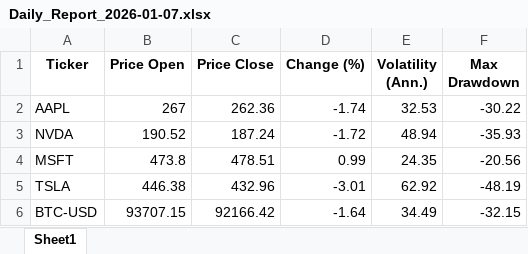
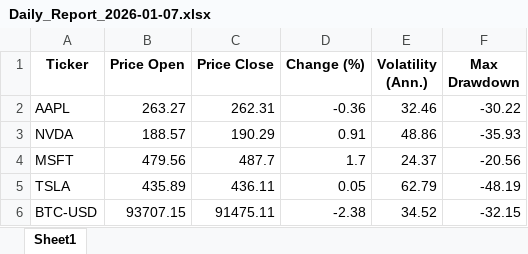
Before and after one commit to MartinJondeau/Portfolio-Backtest-Engine, an Excel workbook: backend/reports/Daily_Report_2026-01-07.xlsx, sheet Sheet1, drawn as a sheet; values as stored, in another font and other column widths than the file's, no borders; the diff names each change by its address in the sheet, - before the commit and + after, or states it on an @@ line.

```diff
--- a/backend/reports/Daily_Report_2026-01-07.xlsx (sheet Sheet1)
+++ b/backend/reports/Daily_Report_2026-01-07.xlsx (sheet Sheet1)
-B2 (Price Open): 267
+B2 (Price Open): 263.27
-C2 (Price Close): 262.36
+C2 (Price Close): 262.31
-D2 (Change (%)): -1.74
+D2 (Change (%)): -0.36
-E2 (Volatility (Ann.)): 32.53
+E2 (Volatility (Ann.)): 32.46
-B3 (Price Open): 190.52
+B3 (Price Open): 188.57
-C3 (Price Close): 187.24
+C3 (Price Close): 190.29
-D3 (Change (%)): -1.72
+D3 (Change (%)): 0.91
-E3 (Volatility (Ann.)): 48.94
+E3 (Volatility (Ann.)): 48.86
-B4 (Price Open): 473.8
+B4 (Price Open): 479.56
-C4 (Price Close): 478.51
+C4 (Price Close): 487.7
-D4 (Change (%)): 0.99
+D4 (Change (%)): 1.7
-E4 (Volatility (Ann.)): 24.35
+E4 (Volatility (Ann.)): 24.37
-B5 (Price Open): 446.38
+B5 (Price Open): 435.89
-C5 (Price Close): 432.96
+C5 (Price Close): 436.11
-D5 (Change (%)): -3.01
+D5 (Change (%)): 0.05
-E5 (Volatility (Ann.)): 62.92
+E5 (Volatility (Ann.)): 62.79
-C6 (Price Close): 92166.42
+C6 (Price Close): 91475.11
-D6 (Change (%)): -1.64
+D6 (Change (%)): -2.38
-E6 (Volatility (Ann.)): 34.49
+E6 (Volatility (Ann.)): 34.52
```
Also changed, not shown: 3 other files.
